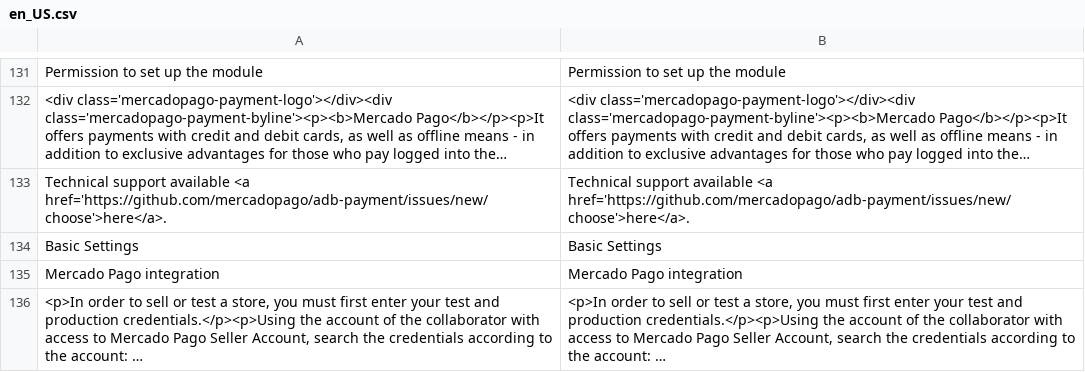
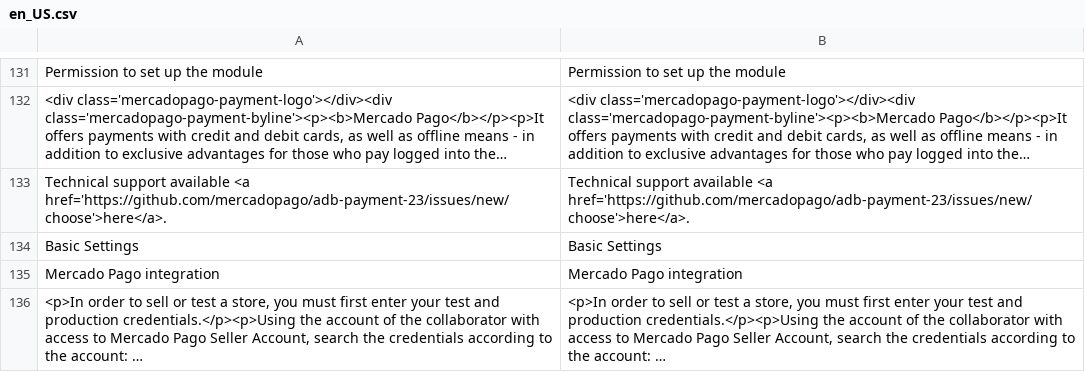
Before and after one commit to mercadopago/adb-payment-23, a CSV file: i18n/en_US.csv, drawn as a sheet; only a part is shown, gaps mark what is left out; long unchanged cells end in …; the diff names each change by its address in the sheet, - before the commit and + after, or states it on an @@ line.

```diff
--- a/i18n/en_US.csv
+++ b/i18n/en_US.csv
-A133: …available <a href='https://github.com/mercadopago/adb-payment/issues/new/choose'>here</a>.
+A133: …available <a href='https://github.com/mercadopago/adb-payment-23/issues/new/choose'>here</a>.
-B133: …available <a href='https://github.com/mercadopago/adb-payment/issues/new/choose'>here</a>.
+B133: …available <a href='https://github.com/mercadopago/adb-payment-23/issues/new/choose'>here</a>.
```
Also changed, not shown: i18n/es_AR.csv, i18n/es_CL.csv, 26 other files.
